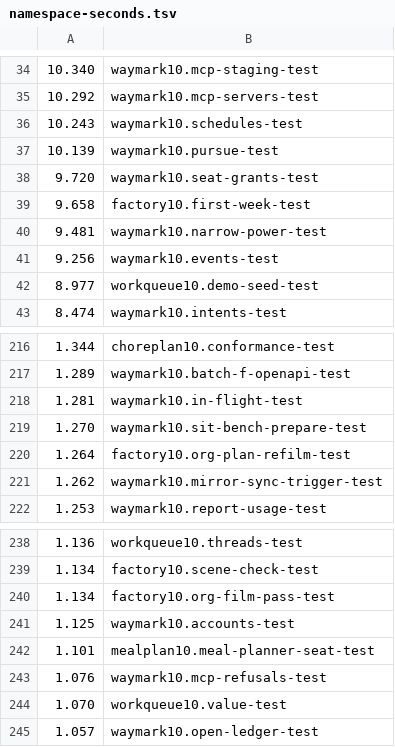
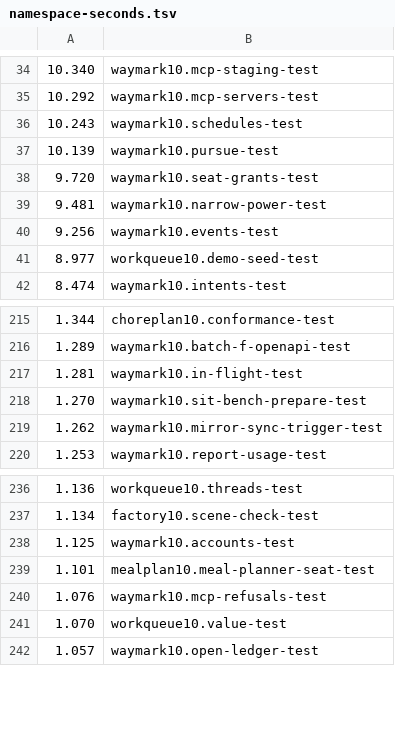
Before and after one commit to ckopsa/waymark, a TSV file: .github/namespace-seconds.tsv, drawn as a sheet; only a part is shown, gaps mark what is left out; the diff names each change by its address in the sheet, - before the commit and + after, or states it on an @@ line.

Commit message:
Remove the forge film pass (film-pass!, judge-the-take, its call, the film-rules/first-week/wire requires) and its first_week_scene writes, drop the CI scene render and scene check, and delete film-only first_week_test, org_film_pass_test and org_plan_refilm_test (last at e2a70171) with their timing rows, so no pass judges a take; check ok, factory10.org-findings-pass-test green (7 tests, 62 assertions, 0 failures); follow-up a62d6803.
Waymark-Seat: 02eee915-354f-4010-a36f-7adfbd532395
Waymark-Sitting: 5d83e790-66ad-4487-889d-a6b10188b6f7

```diff
--- a/.github/namespace-seconds.tsv
+++ b/.github/namespace-seconds.tsv
-row 39: 9.658 | factory10.first-week-test
-row 220: 1.264 | factory10.org-plan-refilm-test
-row 240: 1.134 | factory10.org-film-pass-test
```
Also changed, not shown: 7 other files.
